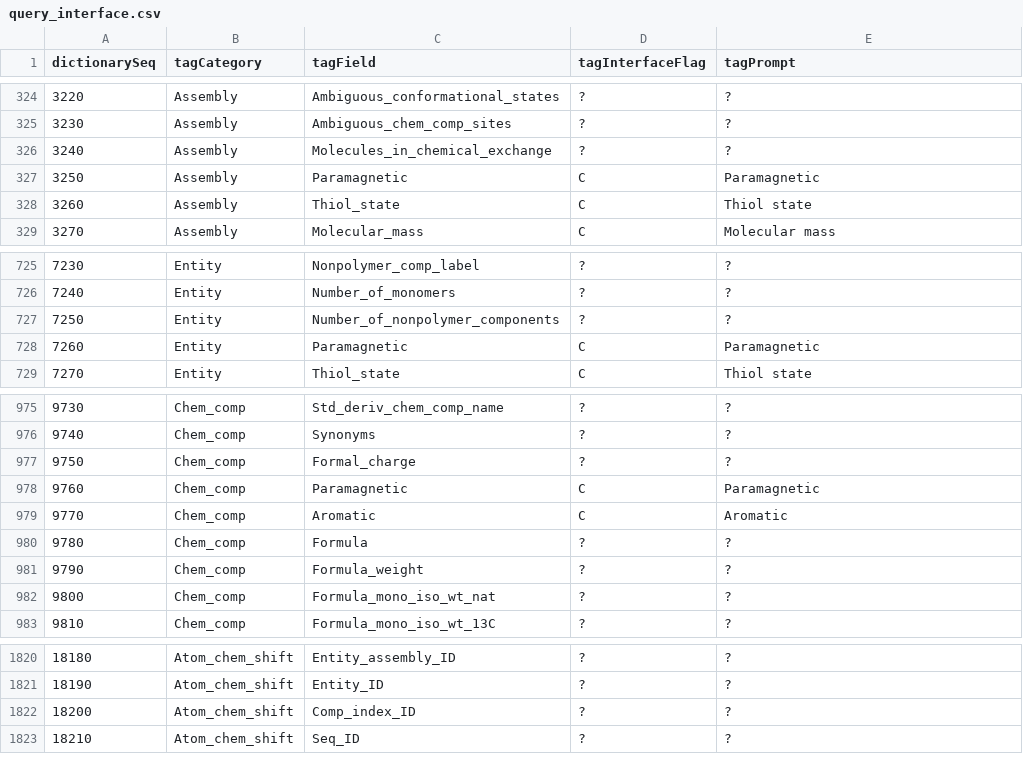
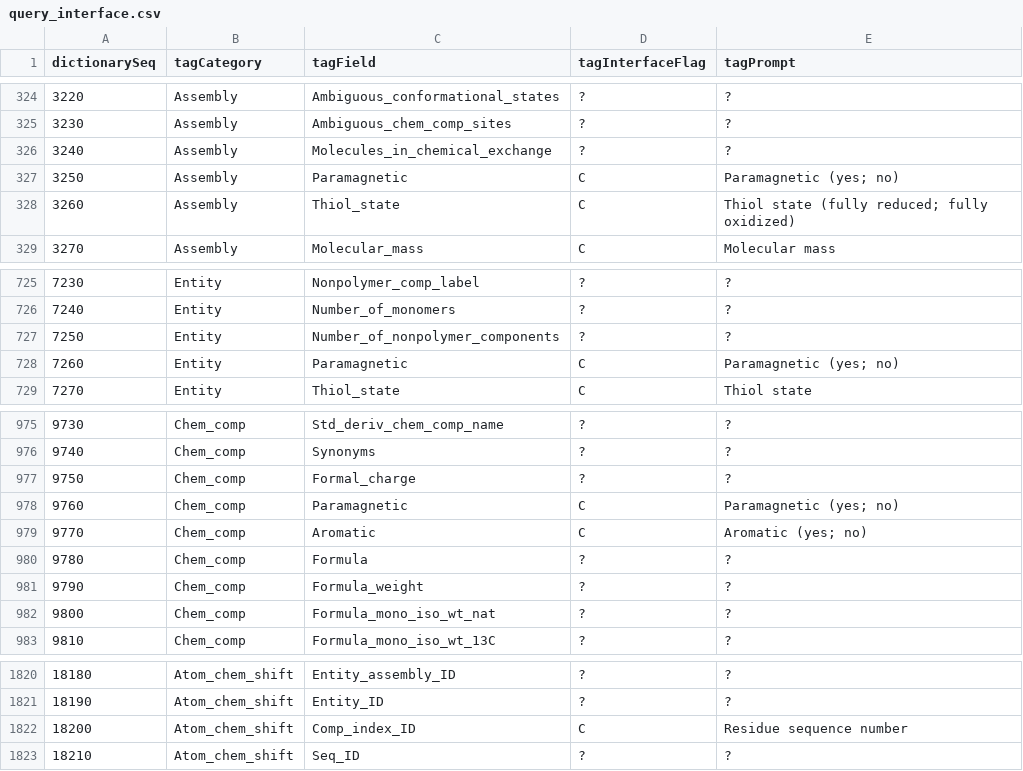
Before and after one commit to bmrb-io/nmr-star-dictionary, a CSV file: bmrb_star_v3_files/adit_input/query_interface.csv, drawn as a sheet; only a part is shown, gaps mark what is left out; the diff names each change by its address in the sheet, - before the commit and + after, or states it on an @@ line.

Commit message:
?
svn path=/; revision=137

```diff
--- a/bmrb_star_v3_files/adit_input/query_interface.csv
+++ b/bmrb_star_v3_files/adit_input/query_interface.csv
-E327 (tagPrompt): Paramagnetic
+E327 (tagPrompt): Paramagnetic (yes; no)
-E328 (tagPrompt): Thiol state
+E328 (tagPrompt): Thiol state (fully reduced; fully oxidized)
-E728 (tagPrompt): Paramagnetic
+E728 (tagPrompt): Paramagnetic (yes; no)
-E978 (tagPrompt): Paramagnetic
+E978 (tagPrompt): Paramagnetic (yes; no)
-E979 (tagPrompt): Aromatic
+E979 (tagPrompt): Aromatic (yes; no)
-D1822 (tagInterfaceFlag): ?
+D1822 (tagInterfaceFlag): C
-E1822 (tagPrompt): ?
+E1822 (tagPrompt): Residue sequence number
```
